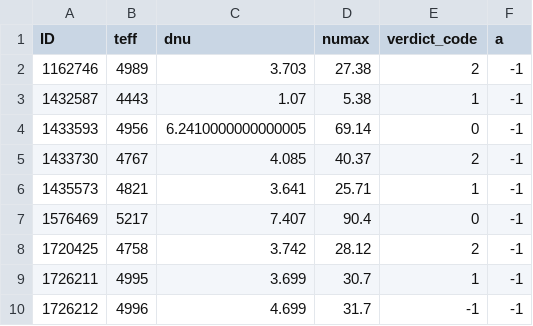
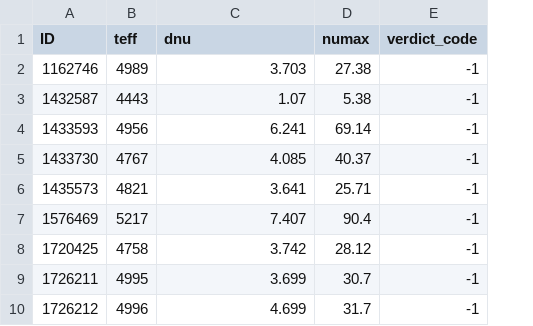
Before and after one commit to nielsenmb/Morse, a CSV file: tgtlist.csv, drawn as a sheet; the diff names each change by its address in the sheet, - before the commit and + after, or states it on an @@ line.

```diff
--- a/tgtlist.csv
+++ b/tgtlist.csv
-column F (a), rows 2-10: all -1
-E2 (verdict_code): 2
+E2 (verdict_code): -1
-E3 (verdict_code): 1
+E3 (verdict_code): -1
-C4 (dnu): 6.2410000000000005
+C4 (dnu): 6.241
-E4 (verdict_code): 0
+E4 (verdict_code): -1
-E5 (verdict_code): 2
+E5 (verdict_code): -1
-E6 (verdict_code): 1
+E6 (verdict_code): -1
-E7 (verdict_code): 0
+E7 (verdict_code): -1
-E8 (verdict_code): 2
+E8 (verdict_code): -1
-E9 (verdict_code): 1
+E9 (verdict_code): -1
```
Also changed, not shown: 1 other file.
